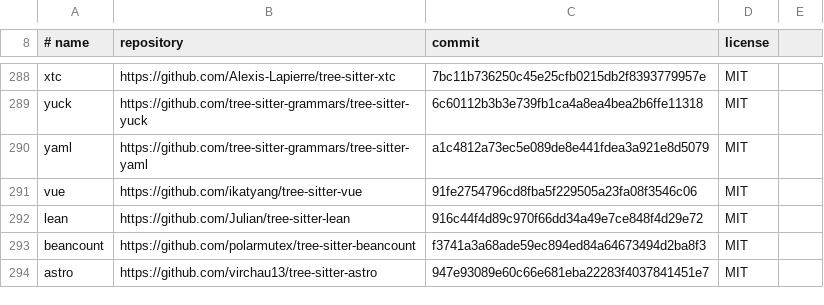
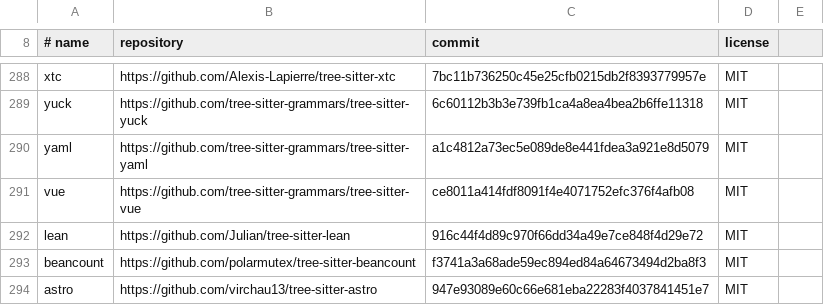
Before and after one commit to YardQuit/tuatara, a TSV file: syntax/grammars.tsv, drawn as a sheet; only a part is shown, gaps mark what is left out.

Commit message:
Vue from the grammar tree-sitter-grammars keeps
Vue's grammar came from ikatyang's repository, untouched since 2021 (89
stars), with a scanner in C++ calling into a copy of HTML's. It now comes
from tree-sitter-grammars' tree-sitter-vue (MIT; Amaan Qureshi and the
organisation's maintainers, nvim-treesitter's source, last changed January
2026), at the head of main, the commit nvim-treesitter pins: a scanner in
C of its own, HTML's carried in, with the fixes since (tags freed once,
Windows line ends).

That grammar names a directive's argument (the class of :class, the click
of @click) its value, after a mark of its own, and a directive written with
a mark alone has no name: Helix's rules are changed to fit
(tools/languages/generate.py), the marks coloured with the rest of the
directive, and the value of every directive read as JavaScript, as before
only that of one with its name written out was. The scanner was read whole.

Test: tools grammars-fetched-from-where-they-are (fails on main);
languages every-language-works, samples-coloured, every-sample-shown;
definitions, documentation, stable-surface, languages, syntax, tools:
4894 passed, 0 failed. tools/fuzz-grammars.sh and --hostile pass for vue
(300 texts, 3 given up after 10 seconds).

Signed-off-by: Michael A Jones <yardquit@pm.me>

```diff
--- a/syntax/grammars.tsv
+++ b/syntax/grammars.tsv
@@ -290,3 +290,3 @@ yuck	https://github.com/tree-sitter-grammars/tree-sitter-yuck	6c60112b3b3e739fb1
 yaml	https://github.com/tree-sitter-grammars/tree-sitter-yaml	a1c4812a73ec5e089de8e441fdea3a921e8d5079	MIT
-vue	https://github.com/ikatyang/tree-sitter-vue	91fe2754796cd8fba5f229505a23fa08f3546c06	MIT
+vue	https://github.com/tree-sitter-grammars/tree-sitter-vue	ce8011a414fdf8091f4e4071752efc376f4afb08	MIT
 lean	https://github.com/Julian/tree-sitter-lean	916c44f4d89c970f66dd34a49e7ce848f4d29e72	MIT
```
Also changed, not shown: 5 other files.
